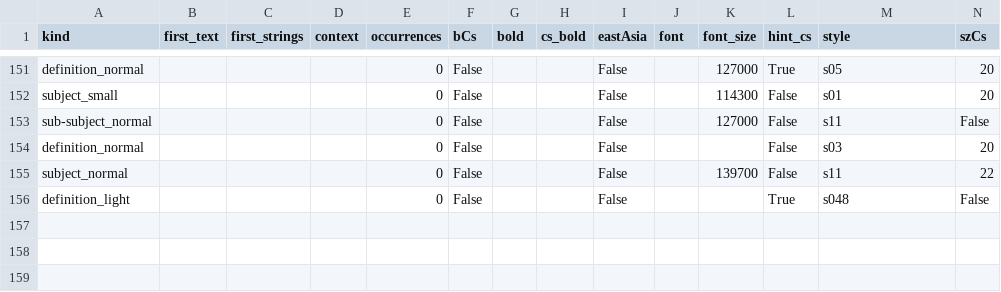
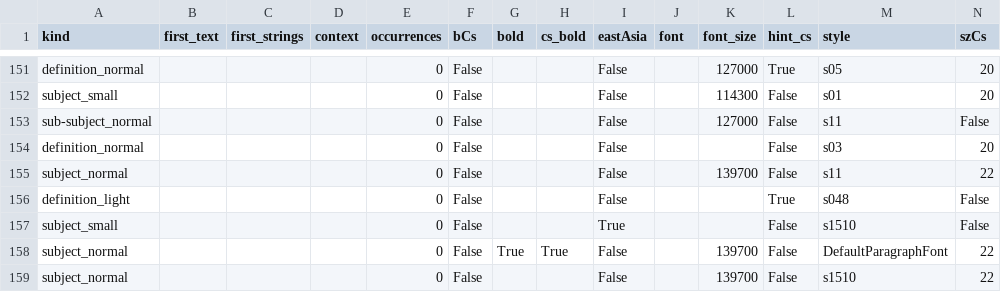
Before and after one commit to ZvikaZ/Milon-HaReaya, a CSV file: parser/styles.csv, drawn as a sheet; only a part is shown, gaps mark what is left out.

Commit message:
parse: 10% of regular milon, more styles - bug fix

```diff
--- a/parser/styles.csv
+++ b/parser/styles.csv
@@ -156 +156,4 @@ subject_normal,,,,0,False,,,False,,139700,False,s11,22
 definition_light,,,,0,False,,,False,,,True,s048,False
+subject_small,,,,0,False,,,True,,,False,s1510,False
+subject_normal,,,,0,False,True,True,False,,139700,False,DefaultParagraphFont,22
+subject_normal,,,,0,False,,,False,,139700,False,s1510,22
```
